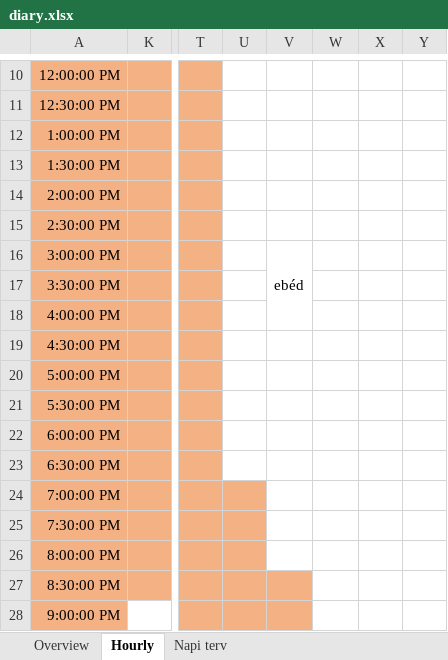
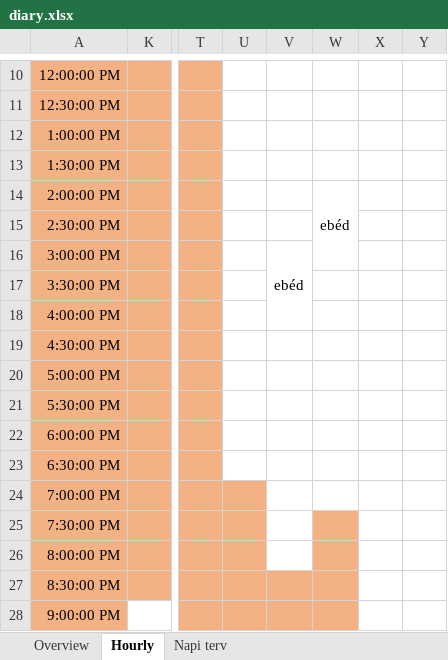
Before and after one commit to gimesia/zebrafisher, an Excel workbook: __docs/diary.xlsx, sheet Hourly, drawn as a sheet; only a part is shown, gaps mark what is left out; values as stored, in another font and other column widths than the file's, no borders; the diff names each change by its address in the sheet, - before the commit and + after, or states it on an @@ line.

```diff
--- a/__docs/diary.xlsx (sheet Hourly)
+++ b/__docs/diary.xlsx (sheet Hourly)
-W14: (empty)
+W14: ebéd
+W14:W16 merged
-W25:W28 fill: none
+W25:W28 fill: #F4B183
```
Also changed, not shown: sheet Overview, 1 other file.
